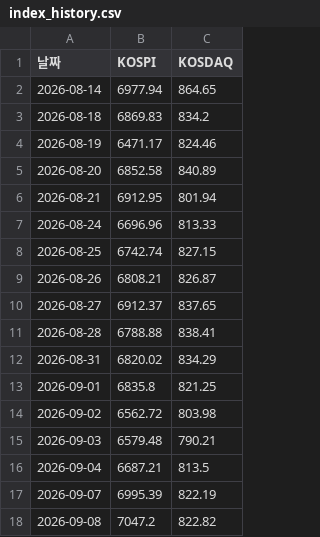
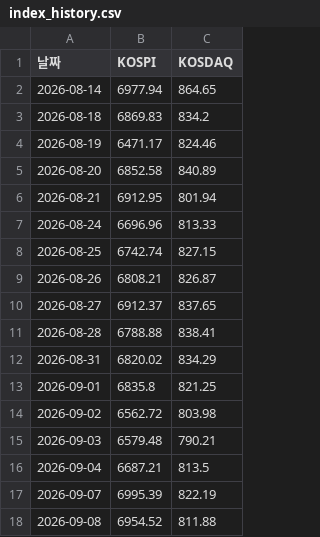
Before and after one commit to frel7022-png/orchestra, a CSV file: index_history.csv, drawn as a sheet.

```diff
--- a/index_history.csv
+++ b/index_history.csv
@@ -17,2 +17,2 @@
 2026-09-07,6995.39,822.19
-2026-09-08,7047.2,822.82
+2026-09-08,6954.52,811.88
```
Also changed, not shown: 5 other files.
